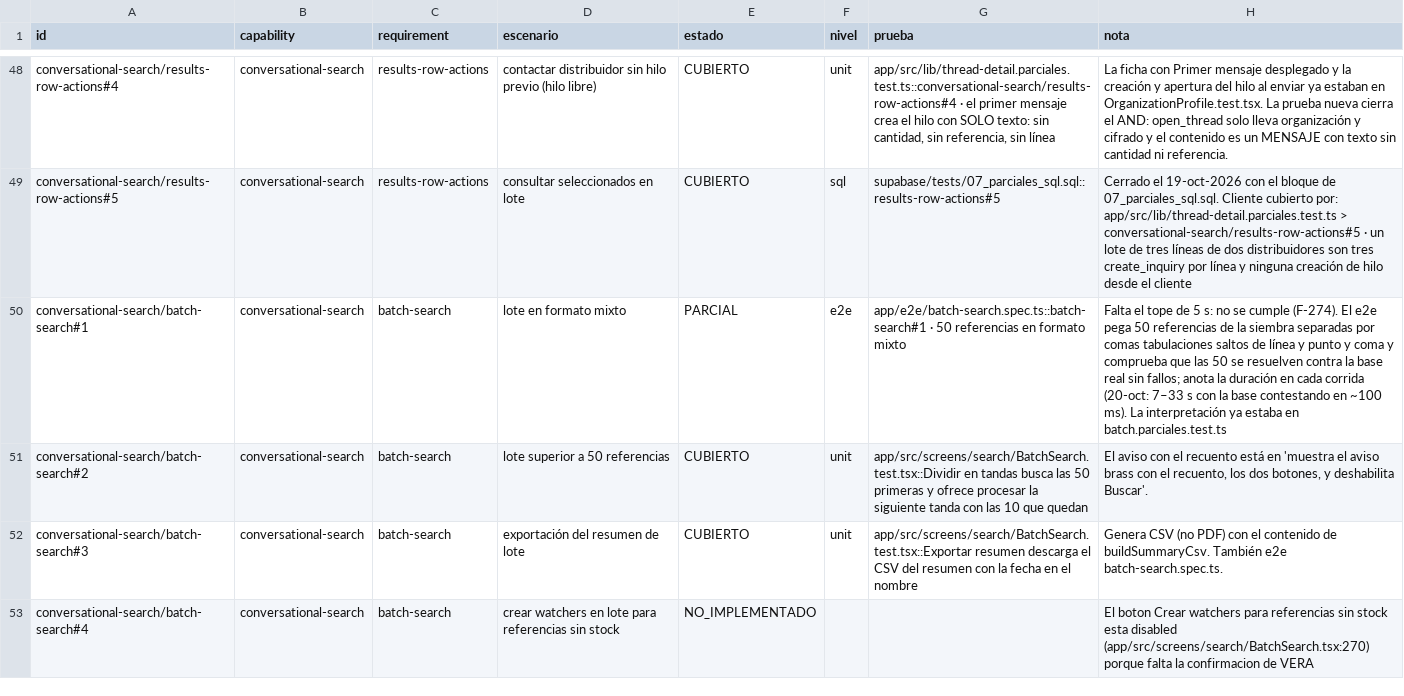
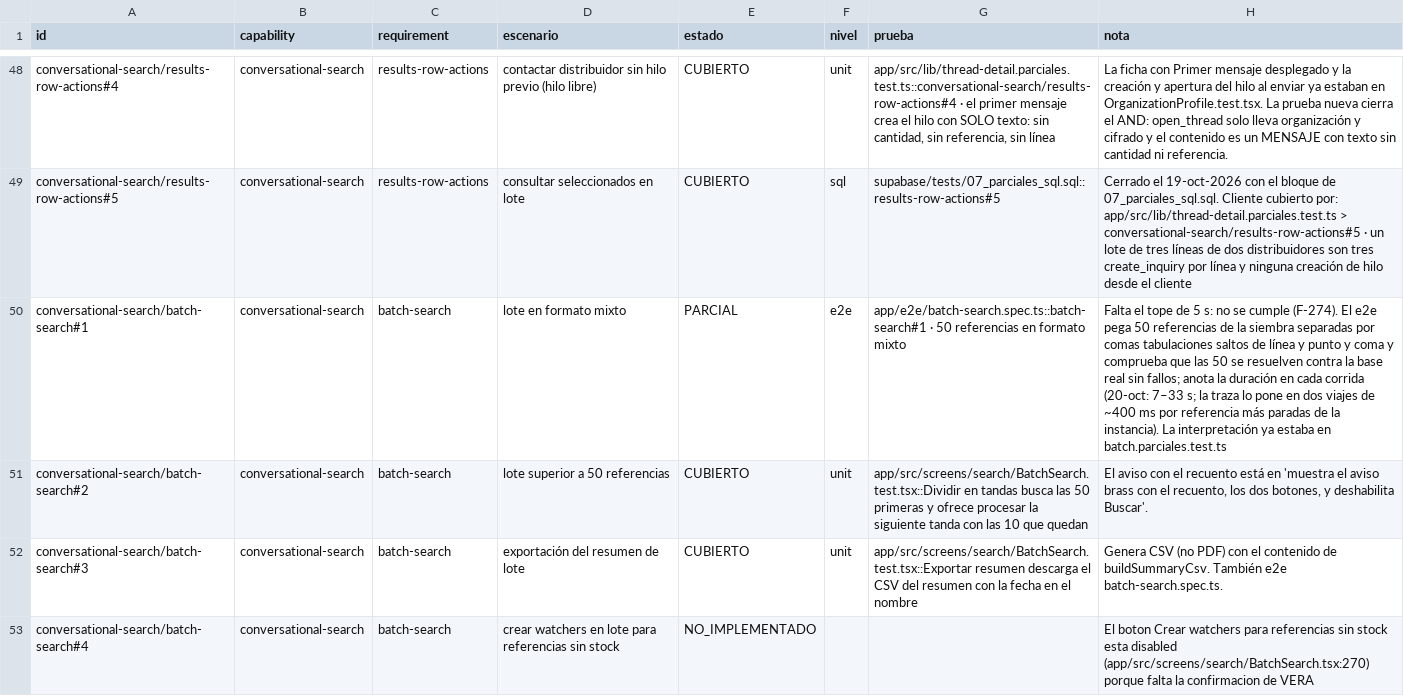
Before and after one commit to aguillensp-sudo/RinWorld.io, a CSV file: openspec/v1/trazabilidad.csv, drawn as a sheet; only a part is shown, gaps mark what is left out.

```diff
--- a/openspec/v1/trazabilidad.csv
+++ b/openspec/v1/trazabilidad.csv
@@ -49,3 +49,3 @@ conversational-search/results-row-actions#4;conversational-search;results-row-ac
 conversational-search/results-row-actions#5;conversational-search;results-row-actions;consultar seleccionados en lote;CUBIERTO;sql;supabase/tests/07_parciales_sql.sql::results-row-actions#5;Cerrado el 19-oct-2026 con el bloque de 07_parciales_sql.sql. Cliente cubierto por: app/src/lib/thread-detail.parciales.test.ts > conversational-search/results-row-actions#5 · un lote de tres líneas de dos distribuidores son tres create_inquiry por línea y ninguna creación de hilo desde el cliente
-conversational-search/batch-search#1;conversational-search;batch-search;lote en formato mixto;PARCIAL;e2e;app/e2e/batch-search.spec.ts::batch-search#1 · 50 referencias en formato mixto;"Falta el tope de 5 s: no se cumple (F-274). El e2e pega 50 referencias de la siembra separadas por comas tabulaciones saltos de línea y punto y coma y comprueba que las 50 se resuelven contra la base real sin fallos; anota la duración en cada corrida (20-oct: 7–33 s con la base contestando en ~100 ms). La interpretación ya estaba en batch.parciales.test.ts"
+conversational-search/batch-search#1;conversational-search;batch-search;lote en formato mixto;PARCIAL;e2e;app/e2e/batch-search.spec.ts::batch-search#1 · 50 referencias en formato mixto;"Falta el tope de 5 s: no se cumple (F-274). El e2e pega 50 referencias de la siembra separadas por comas tabulaciones saltos de línea y punto y coma y comprueba que las 50 se resuelven contra la base real sin fallos; anota la duración en cada corrida (20-oct: 7–33 s; la traza lo pone en dos viajes de ~400 ms por referencia más paradas de la instancia). La interpretación ya estaba en batch.parciales.test.ts"
 conversational-search/batch-search#2;conversational-search;batch-search;lote superior a 50 referencias;CUBIERTO;unit;app/src/screens/search/BatchSearch.test.tsx::Dividir en tandas busca las 50 primeras y ofrece procesar la siguiente tanda con las 10 que quedan;El aviso con el recuento está en 'muestra el aviso brass con el recuento, los dos botones, y deshabilita Buscar'.
```
Also changed, not shown: 4 other files.
